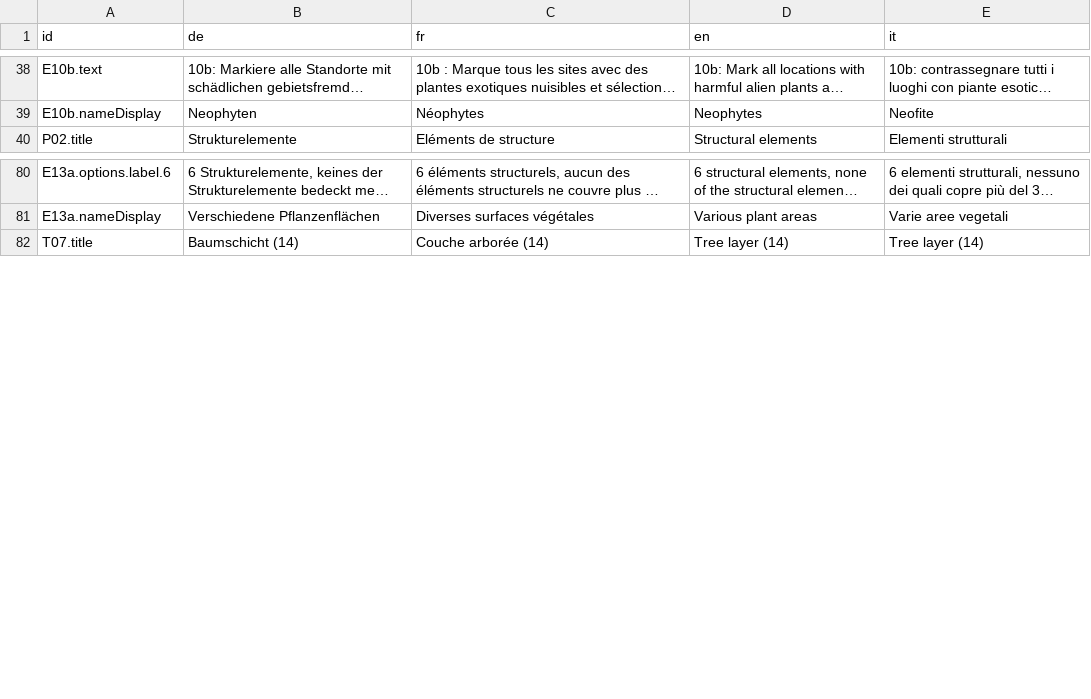
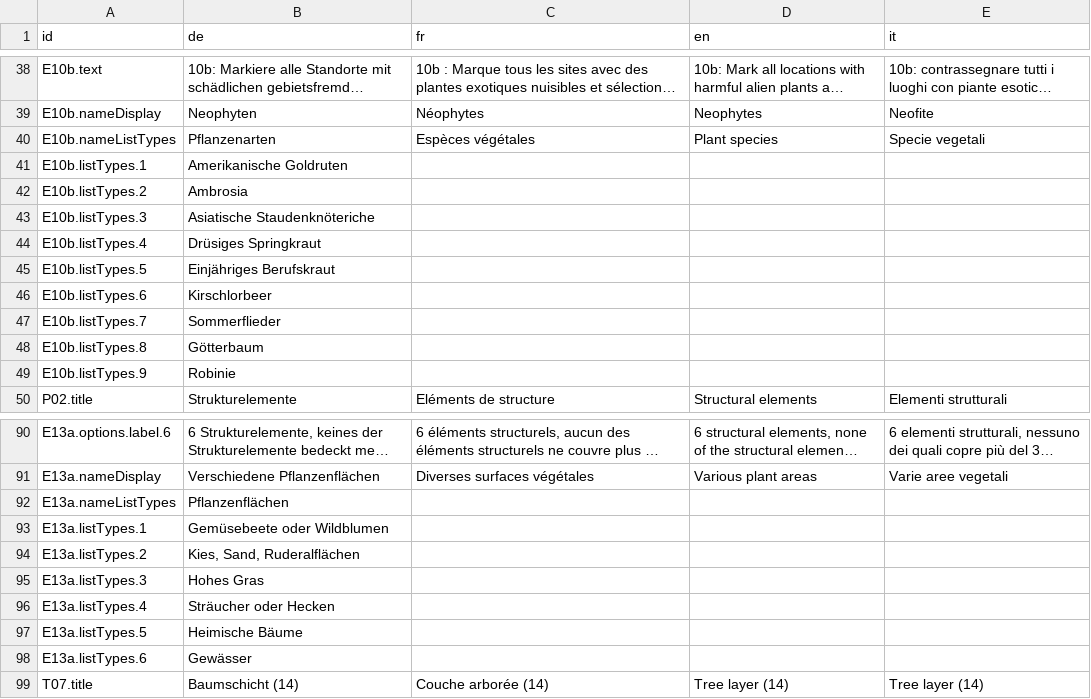
Before and after one commit to dlaumer/BioDivSchool, a CSV file: content/mainContent.csv, drawn as a sheet; only a part is shown, gaps mark what is left out; long unchanged cells end in …; the diff names each change by its address in the sheet, - before the commit and + after, or states it on an @@ line.

Commit message:
Geometry types in content file

```diff
--- a/content/mainContent.csv
+++ b/content/mainContent.csv
+row 40: E10b.nameListTypes | Pflanzenarten | Espèces végétales | Plant species | Specie vegetali
+row 41: E10b.listTypes.1 | Amerikanische Goldruten
+row 42: E10b.listTypes.2 | Ambrosia
+row 43: E10b.listTypes.3 | Asiatische Staudenknöteriche
+row 44: E10b.listTypes.4 | Drüsiges Springkraut
+row 45: E10b.listTypes.5 | Einjähriges Berufskraut
+row 46: E10b.listTypes.6 | Kirschlorbeer
+row 47: E10b.listTypes.7 | Sommerflieder
+row 48: E10b.listTypes.8 | Götterbaum
+row 49: E10b.listTypes.9 | Robinie
+row 92: E13a.nameListTypes | Pflanzenflächen
+row 93: E13a.listTypes.1 | Gemüsebeete oder Wildblumen
+row 94: E13a.listTypes.2 | Kies, Sand, Ruderalflächen
+row 95: E13a.listTypes.3 | Hohes Gras
+row 96: E13a.listTypes.4 | Sträucher oder Hecken
+row 97: E13a.listTypes.5 | Heimische Bäume
+row 98: E13a.listTypes.6 | Gewässer
```
Also changed, not shown: content/strings.csv, 6 other files.
